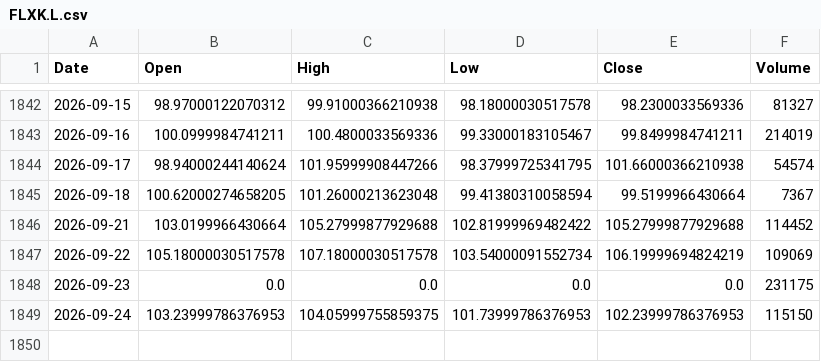
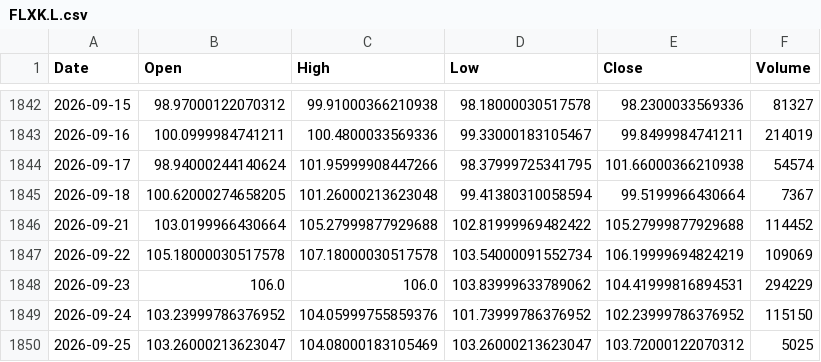
Before and after one commit to QuimEsc/ProvesInicials, a CSV file: dades_historiques/FLXK.L.csv, drawn as a sheet; only a part is shown, gaps mark what is left out.

```diff
--- a/dades_historiques/FLXK.L.csv
+++ b/dades_historiques/FLXK.L.csv
@@ -1847,3 +1847,4 @@ Date,Open,High,Low,Close,Volume
 2026-09-22,105.18000030517578,107.18000030517578,103.54000091552734,106.19999694824219,109069
-2026-09-23,0.0,0.0,0.0,0.0,231175
-2026-09-24,103.23999786376953,104.05999755859375,101.73999786376953,102.23999786376953,115150
+2026-09-23,106.0,106.0,103.83999633789062,104.41999816894531,294229
+2026-09-24,103.23999786376952,104.05999755859376,101.73999786376952,102.23999786376952,115150
+2026-09-25,103.26000213623047,104.08000183105469,103.26000213623047,103.72000122070312,5025
```
Also changed, not shown: dades_historiques/PPFB.DE.csv, dades_historiques/QDV5.DE.csv, 48 other files.
